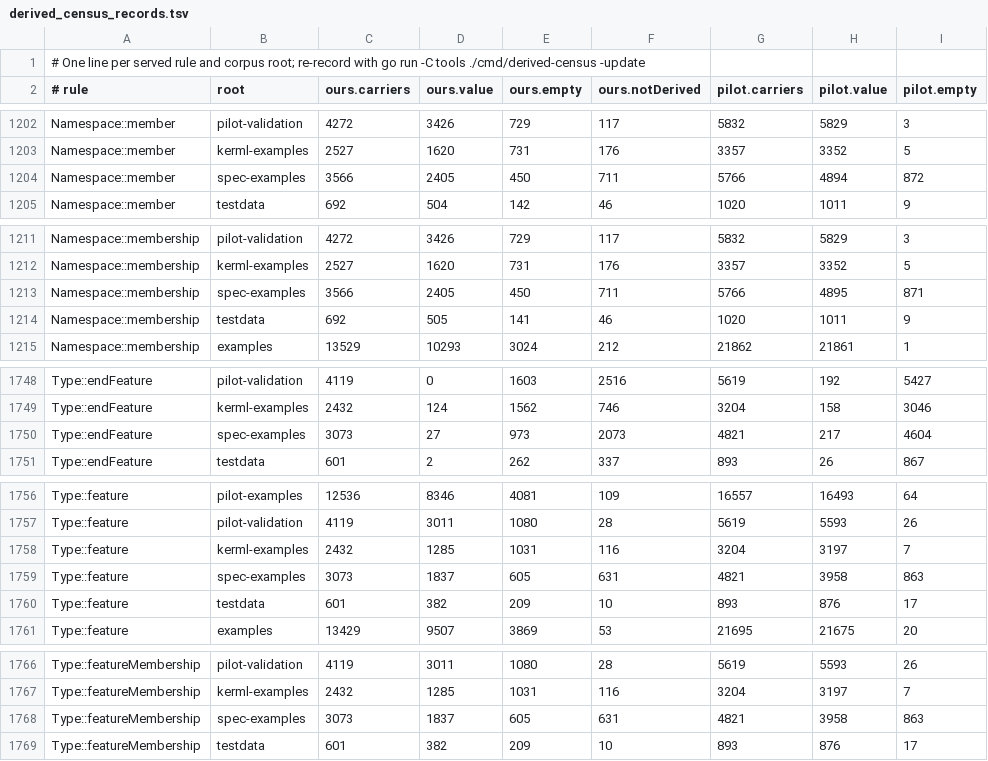
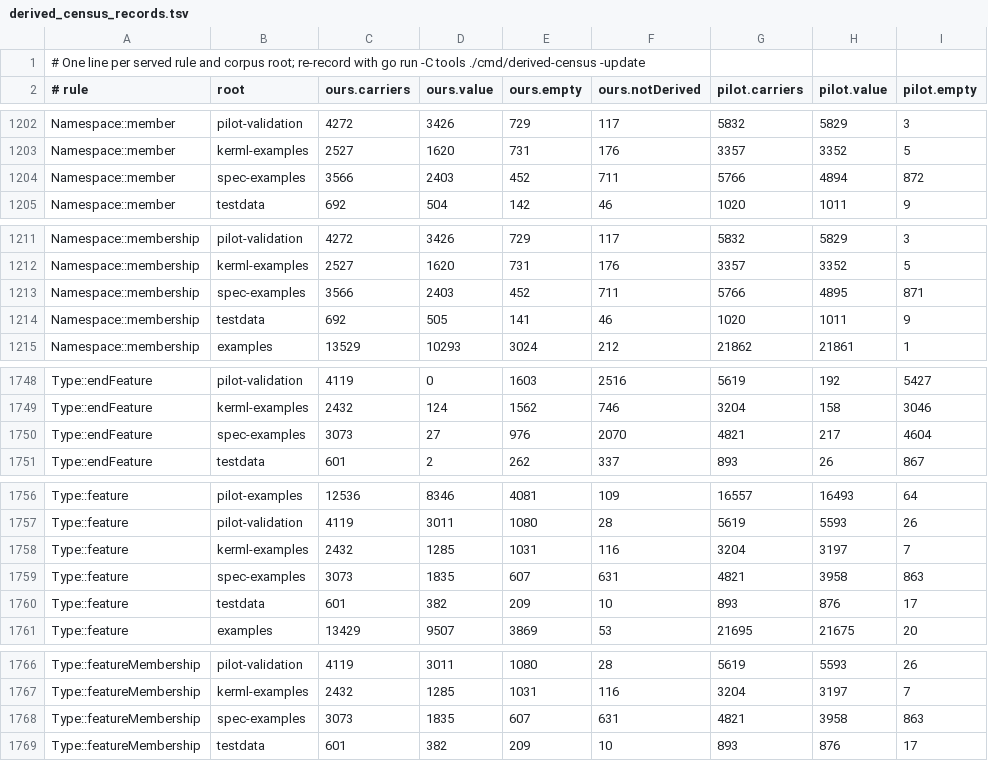
Before and after one commit to Open-MBEE/OpenSysML, a TSV file: internal/semantic/metamodel/derived_census_records.tsv, drawn as a sheet; only a part is shown, gaps mark what is left out; the diff covers the shown part only; the diff names each change by its address in the sheet, - before the commit and + after, or states it on an @@ line.

```diff
--- a/internal/semantic/metamodel/derived_census_records.tsv
+++ b/internal/semantic/metamodel/derived_census_records.tsv
-D1204 (ours.value): 2405
+D1204 (ours.value): 2403
-E1204 (ours.empty): 450
+E1204 (ours.empty): 452
-D1213 (ours.value): 2405
+D1213 (ours.value): 2403
-E1213 (ours.empty): 450
+E1213 (ours.empty): 452
-E1750 (ours.empty): 973
+E1750 (ours.empty): 976
-F1750 (ours.notDerived): 2073
+F1750 (ours.notDerived): 2070
-D1759 (ours.value): 1837
+D1759 (ours.value): 1835
-E1759 (ours.empty): 605
+E1759 (ours.empty): 607
-D1768 (ours.value): 1837
+D1768 (ours.value): 1835
-E1768 (ours.empty): 605
+E1768 (ours.empty): 607
```
Also changed, not shown: 6 edited cells elsewhere in this file, 5 other files.
